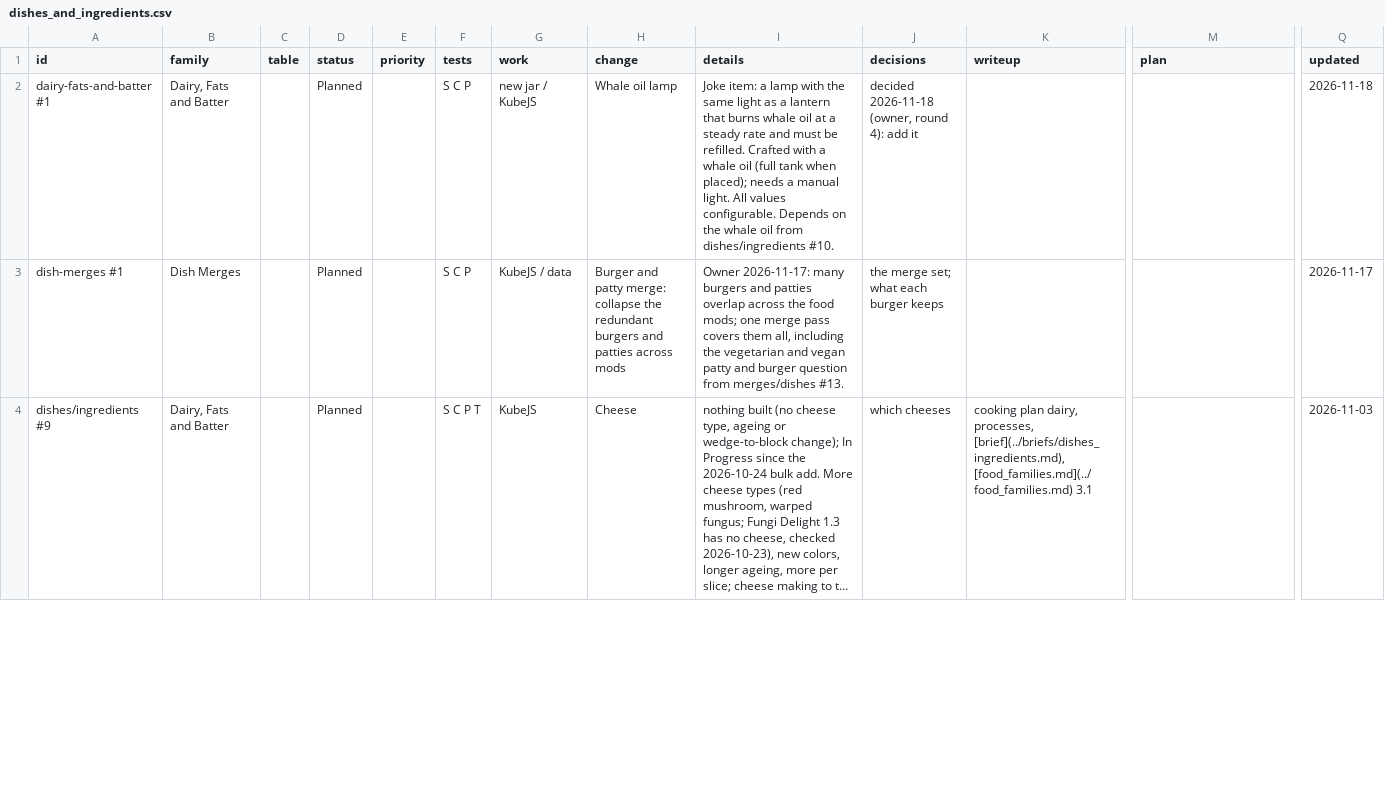
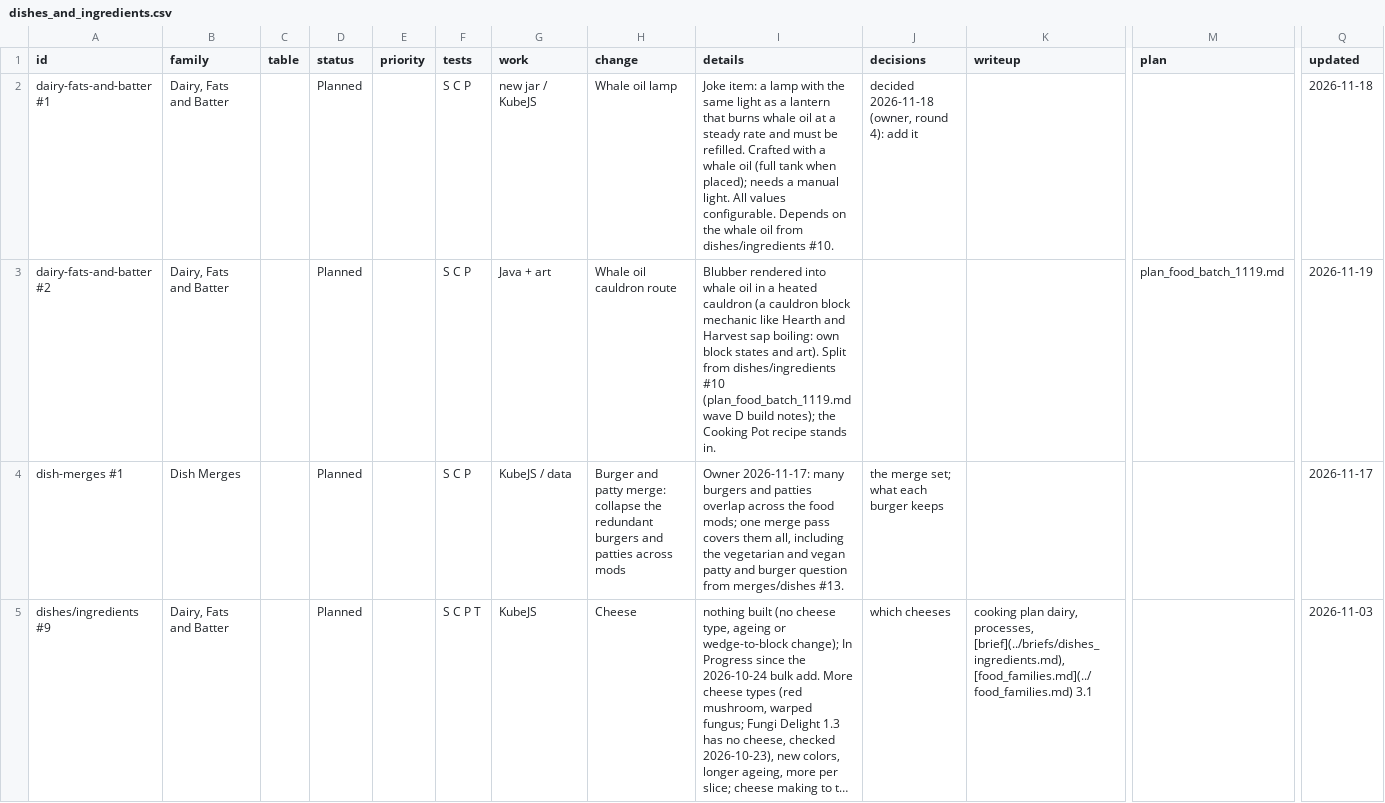
Before and after one commit to SaintAlfonzo/CreativeEngineering, a CSV file: feature_writeup/todo/rows/dishes_and_ingredients.csv, drawn as a sheet; only a part is shown, gaps mark what is left out; long unchanged cells end in …; rows hold the shown columns only; the diff covers the shown part only; the diff names each change by its address in the sheet, - before the commit and + after, or states it on an @@ line.

```diff
--- a/feature_writeup/todo/rows/dishes_and_ingredients.csv
+++ b/feature_writeup/todo/rows/dishes_and_ingredients.csv
+row 3: dairy-fats-and-batter #2 | Dairy, Fats and Batter |  | Planned |  | S C P | Java + art | Whale oil cauldron route | Blubber rendered into whale oil in a heated cauldron (a cauldron block mechanic like Hearth and Harvest sap boiling: own block states and art). Split from dishes/ingredients #10 (plan_food_batch_1119.md wave D build notes); the Cooking Pot recipe stands in. |  |  | plan_food_batch_1119.md | 2026-11-19
```
Also changed, not shown: 1 added row and 1 removed row elsewhere in this file, 17 other files.
